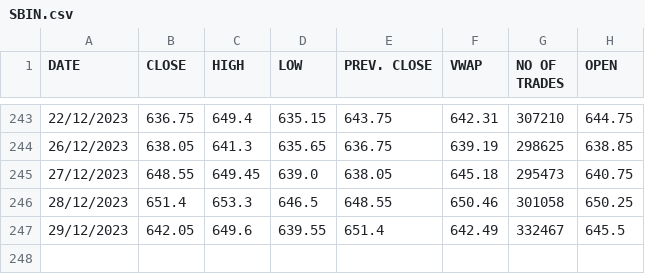
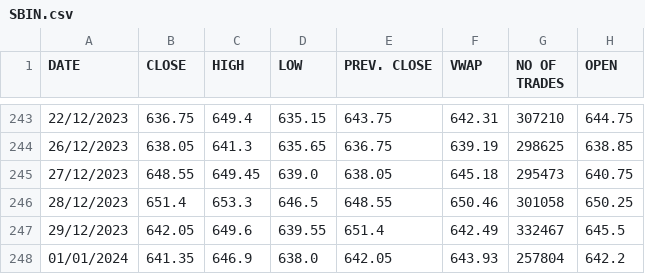
Before and after one commit to RISHIT7/Programming, a CSV file: COL/COP290/Strategies/SBIN.csv, drawn as a sheet; only a part is shown, gaps mark what is left out; the diff names each change by its address in the sheet, - before the commit and + after, or states it on an @@ line.

```diff
--- a/COL/COP290/Strategies/SBIN.csv
+++ b/COL/COP290/Strategies/SBIN.csv
+row 248: 01/01/2024 | 641.35 | 646.9 | 638.0 | 642.05 | 643.93 | 257804 | 642.2
```
Also changed, not shown: 3 other files.
